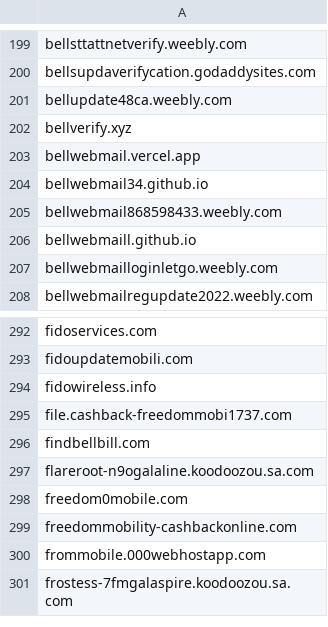
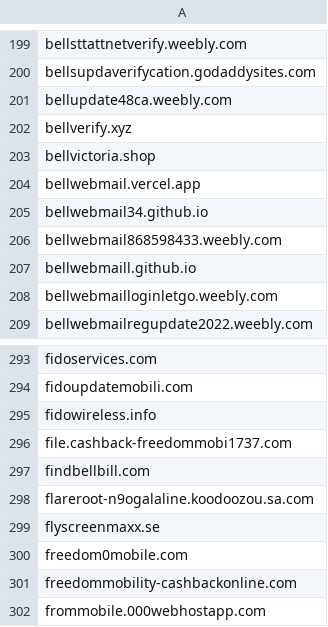
Before and after one commit to Phishcan/phishcan-data, a CSV file: api/utilities/comprehensive_utilities_phishing_domains.csv, drawn as a sheet; only a part is shown, gaps mark what is left out; the shorter side is filled out with more unchanged rows; the diff names each change by its address in the sheet, - before the commit and + after, or states it on an @@ line.

Commit message:
Update phishing exports - 2026-02-26_06-31-32

```diff
--- a/api/utilities/comprehensive_utilities_phishing_domains.csv
+++ b/api/utilities/comprehensive_utilities_phishing_domains.csv
+row 203: bellvictoria.shop
+row 299: flyscreenmaxx.se
```
Also changed, not shown: 5 other files.
